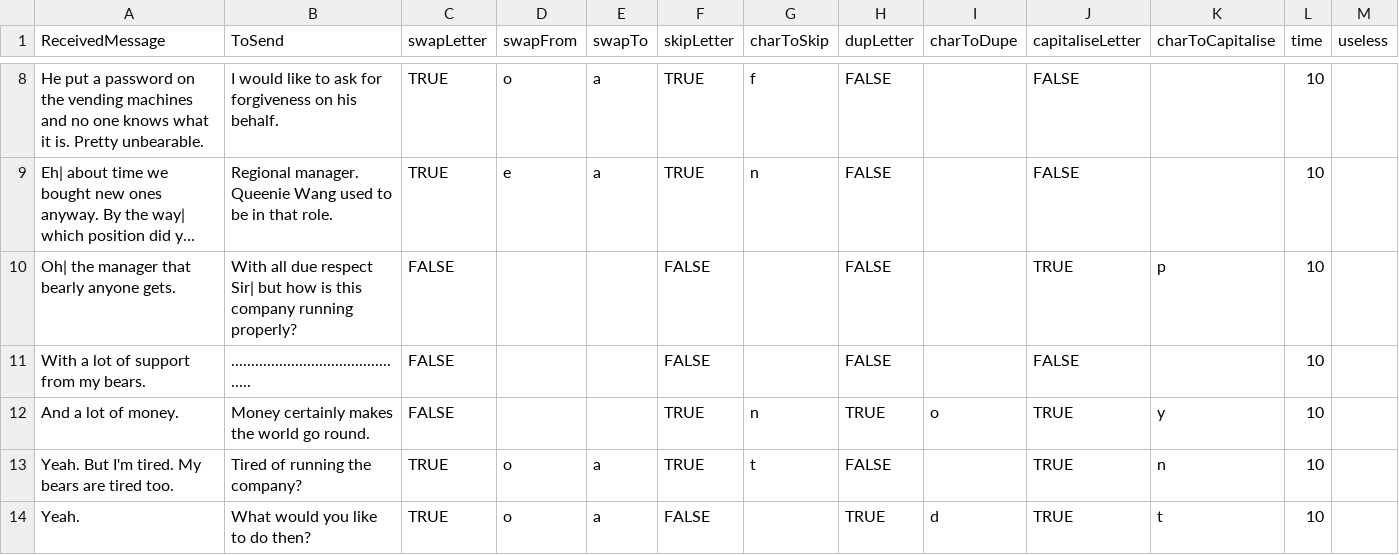
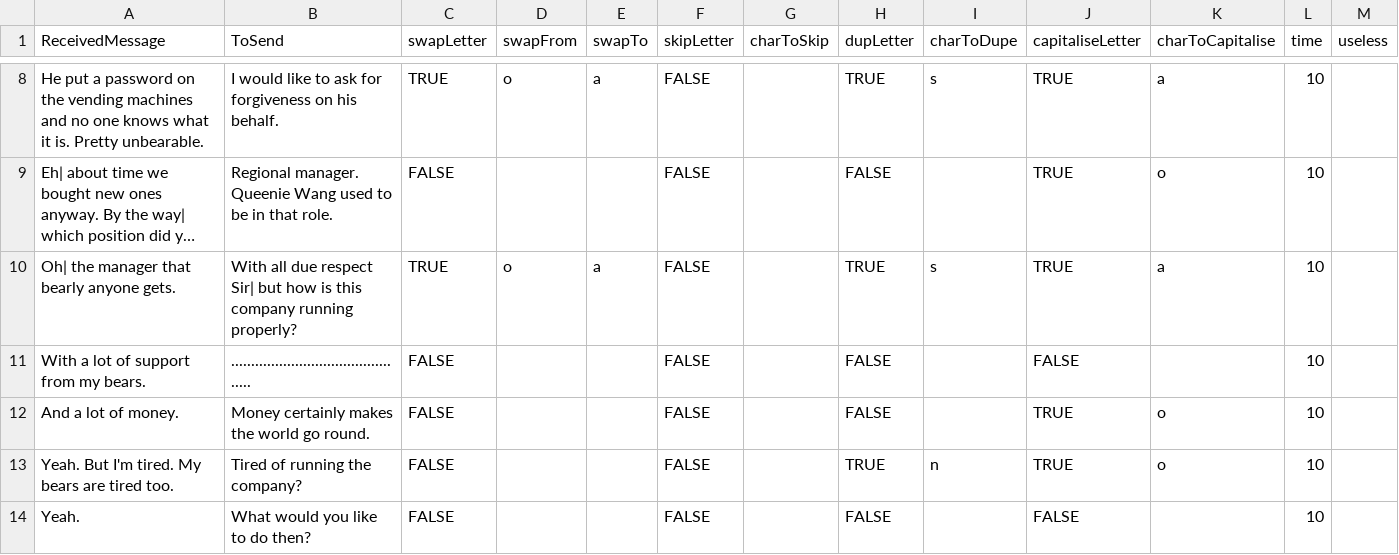
Before and after one commit to Cyn04/UniJam2020, a CSV file: Assets/Resources/stage5.csv, drawn as a sheet; only a part is shown, gaps mark what is left out; long unchanged cells end in …; the diff covers the shown part only; the diff names each change by its address in the sheet, - before the commit and + after, or states it on an @@ line.

```diff
--- a/Assets/Resources/stage5.csv
+++ b/Assets/Resources/stage5.csv
-F8:F9 (skipLetter): TRUE
+F8:F9 (skipLetter): FALSE
-G8 (charToSkip): f
+G8 (charToSkip): (empty)
-H8 (dupLetter): FALSE
+H8 (dupLetter): TRUE
-I8 (charToDupe): (empty)
+I8 (charToDupe): s
-J8:J9 (capitaliseLetter): FALSE
+J8:J9 (capitaliseLetter): TRUE
-K8 (charToCapitalise): (empty)
+K8 (charToCapitalise): a
-C9 (swapLetter): TRUE
+C9 (swapLetter): FALSE
-D9 (swapFrom): e
+D9 (swapFrom): (empty)
-E9 (swapTo): a
+E9 (swapTo): (empty)
-G9 (charToSkip): n
+G9 (charToSkip): (empty)
-K9 (charToCapitalise): (empty)
+K9 (charToCapitalise): o
-C10 (swapLetter): FALSE
+C10 (swapLetter): TRUE
-D10 (swapFrom): (empty)
+D10 (swapFrom): o
-E10 (swapTo): (empty)
+E10 (swapTo): a
-H10 (dupLetter): FALSE
+H10 (dupLetter): TRUE
-I10 (charToDupe): (empty)
+I10 (charToDupe): s
-K10 (charToCapitalise): p
+K10 (charToCapitalise): a
-F12:F13 (skipLetter): TRUE
+F12:F13 (skipLetter): FALSE
-G12 (charToSkip): n
+G12 (charToSkip): (empty)
-H12 (dupLetter): TRUE
+H12 (dupLetter): FALSE
-I12 (charToDupe): o
+I12 (charToDupe): (empty)
-K12 (charToCapitalise): y
+K12 (charToCapitalise): o
-C13:C14 (swapLetter): TRUE
+C13:C14 (swapLetter): FALSE
-D13:D14 (swapFrom): o
+D13:D14 (swapFrom): (empty)
-E13:E14 (swapTo): a
+E13:E14 (swapTo): (empty)
-G13 (charToSkip): t
+G13 (charToSkip): (empty)
-H13 (dupLetter): FALSE
+H13 (dupLetter): TRUE
-I13 (charToDupe): (empty)
+I13 (charToDupe): n
-K13 (charToCapitalise): n
+K13 (charToCapitalise): o
-H14 (dupLetter): TRUE
+H14 (dupLetter): FALSE
-I14 (charToDupe): d
+I14 (charToDupe): (empty)
-J14 (capitaliseLetter): TRUE
+J14 (capitaliseLetter): FALSE
-K14 (charToCapitalise): t
+K14 (charToCapitalise): (empty)
```
Also changed, not shown: 47 edited cells elsewhere in this file, Assets/Resources/stage2.csv, Assets/Resources/stage4.csv, 15 other files.
